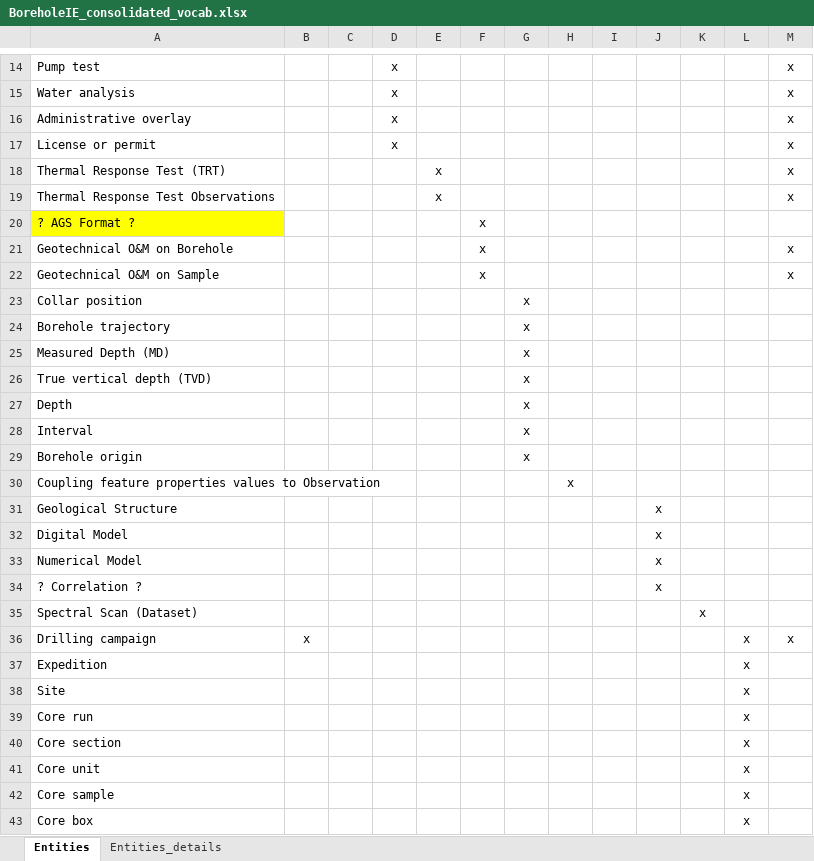
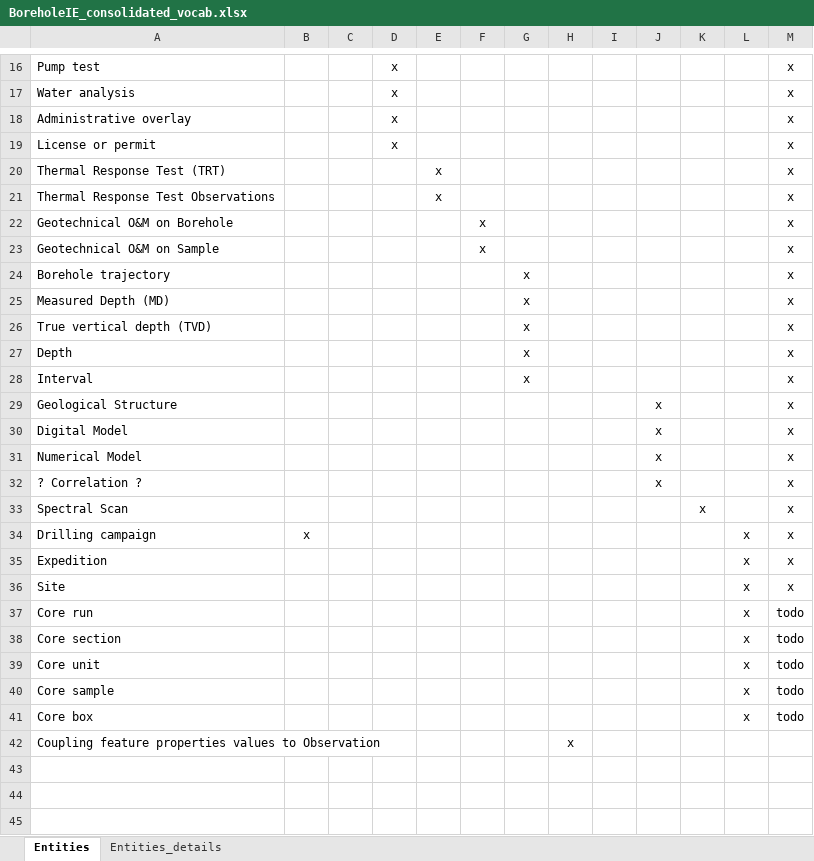
Before and after one commit to opengeospatial/boreholeie, an Excel workbook: Vocabulary/BoreholeIE_consolidated_vocab.xlsx, sheet Entities, drawn as a sheet; only a part is shown, gaps mark what is left out; values as stored, in another font and other column widths than the file's, no borders; removed rows and columns are numbered as before the commit, all else as after; the diff covers the shown part only; the diff names each change by its address in the sheet, - before the commit and + after, or states it on an @@ line.

```diff
--- a/Vocabulary/BoreholeIE_consolidated_vocab.xlsx (sheet Entities)
+++ b/Vocabulary/BoreholeIE_consolidated_vocab.xlsx (sheet Entities)
-row 20: ? AGS Format ? |  |  |  |  | x
-row 23: Collar position |  |  |  |  |  | x
-M24:M28: (empty)
+M24:M28: x
-row 29: Borehole origin |  |  |  |  |  | x
+row 29: Geological Structure |  |  |  |  |  |  |  |  | x |  |  | x
+row 30: Digital Model |  |  |  |  |  |  |  |  | x |  |  | x
+row 31: Numerical Model |  |  |  |  |  |  |  |  | x |  |  | x
+row 32: ? Correlation ? |  |  |  |  |  |  |  |  | x |  |  | x
+row 33: Spectral Scan |  |  |  |  |  |  |  |  |  | x |  | x
@@ row 36 moved to row 34: Drilling campaign @@
+row 35: Expedition |  |  |  |  |  |  |  |  |  |  | x | x
+row 36: Site |  |  |  |  |  |  |  |  |  |  | x | x
+row 37: Core run |  |  |  |  |  |  |  |  |  |  | x | todo
+row 38: Core section |  |  |  |  |  |  |  |  |  |  | x | todo
+row 39: Core unit |  |  |  |  |  |  |  |  |  |  | x | todo
+row 40: Core sample |  |  |  |  |  |  |  |  |  |  | x | todo
+row 41: Core box |  |  |  |  |  |  |  |  |  |  | x | todo
-row 31: Geological Structure |  |  |  |  |  |  |  |  | x
-row 32: Digital Model |  |  |  |  |  |  |  |  | x
-row 33: Numerical Model |  |  |  |  |  |  |  |  | x
-row 34: ? Correlation ? |  |  |  |  |  |  |  |  | x
-row 35: Spectral Scan (Dataset) |  |  |  |  |  |  |  |  |  | x
-row 37: Expedition |  |  |  |  |  |  |  |  |  |  | x
-row 38: Site |  |  |  |  |  |  |  |  |  |  | x
-row 39: Core run |  |  |  |  |  |  |  |  |  |  | x
-row 40: Core section |  |  |  |  |  |  |  |  |  |  | x
-row 41: Core unit |  |  |  |  |  |  |  |  |  |  | x
-row 42: Core sample |  |  |  |  |  |  |  |  |  |  | x
-row 43: Core box |  |  |  |  |  |  |  |  |  |  | x
```
Also changed, not shown: 2 added rows elsewhere in this sheet, sheet Entities_details.
